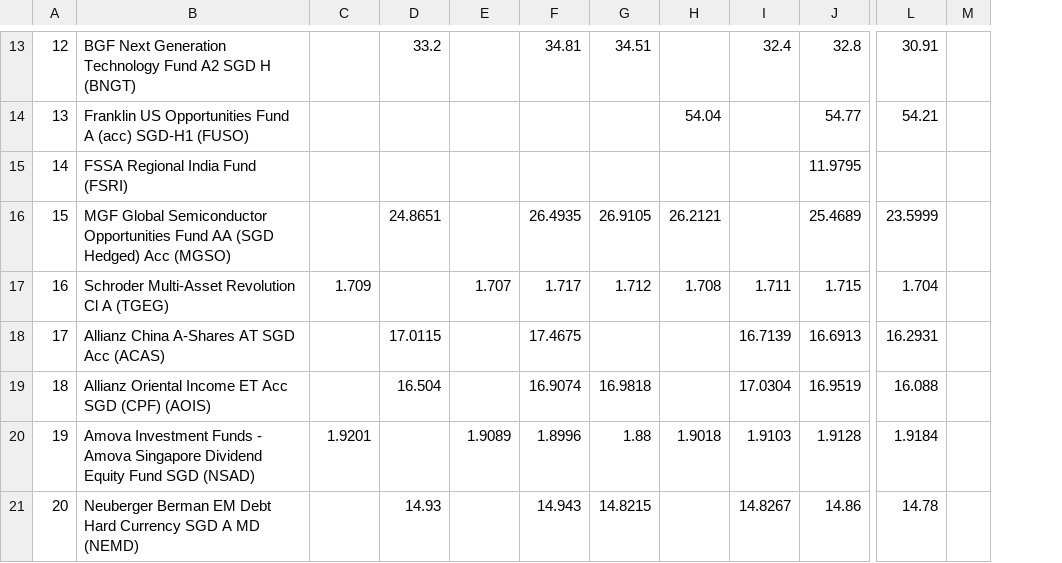
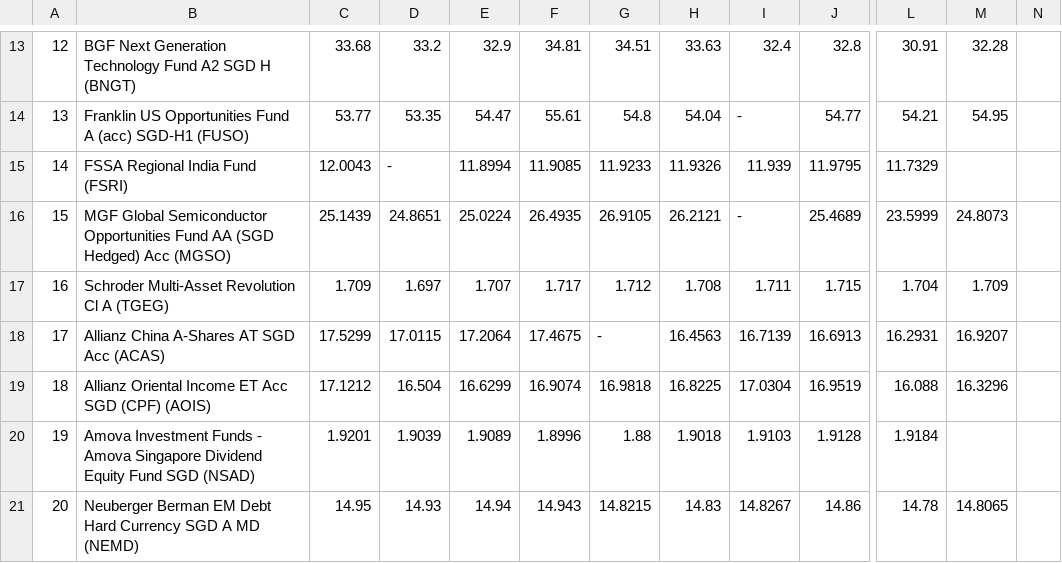
Before and after one commit to jesainvestment/MonitoredFund, a CSV file: MonitoredFund.csv, drawn as a sheet; only a part is shown, gaps mark what is left out; removed rows and columns are numbered as before the commit, all else as after; the diff covers the shown part only; the diff names each change by its address in the sheet, - before the commit and + after, or states it on an @@ line.

```diff
--- a/MonitoredFund.csv
+++ b/MonitoredFund.csv
-column M, empty
+column M, rows 13-21: 32.28 | 54.95 |  | 24.8073 | 1.709 | 16.9207 | 16.3296 |  | 14.8065
+column N, empty
-C13: (empty)
+C13: 33.68
-E13: (empty)
+E13: 32.9
-H13: (empty)
+H13: 33.63
-C14: (empty)
+C14: 53.77
-D14: (empty)
+D14: 53.35
-E14: (empty)
+E14: 54.47
-F14: (empty)
+F14: 55.61
-G14: (empty)
+G14: 54.8
-I14: (empty)
+I14: -
-C15: (empty)
+C15: 12.0043
-D15: (empty)
+D15: -
-E15: (empty)
+E15: 11.8994
-F15: (empty)
+F15: 11.9085
-G15: (empty)
+G15: 11.9233
-H15: (empty)
+H15: 11.9326
-I15: (empty)
+I15: 11.939
-L15: (empty)
+L15: 11.7329
-C16: (empty)
+C16: 25.1439
-E16: (empty)
+E16: 25.0224
-I16: (empty)
+I16: -
-D17: (empty)
+D17: 1.697
-C18: (empty)
+C18: 17.5299
-E18: (empty)
+E18: 17.2064
-G18: (empty)
+G18: -
-H18: (empty)
+H18: 16.4563
-C19: (empty)
+C19: 17.1212
-E19: (empty)
+E19: 16.6299
-H19: (empty)
+H19: 16.8225
-D20: (empty)
+D20: 1.9039
-C21: (empty)
+C21: 14.95
-E21: (empty)
+E21: 14.94
-H21: (empty)
+H21: 14.83
```
Also changed, not shown: 60 edited cells elsewhere in this file.
